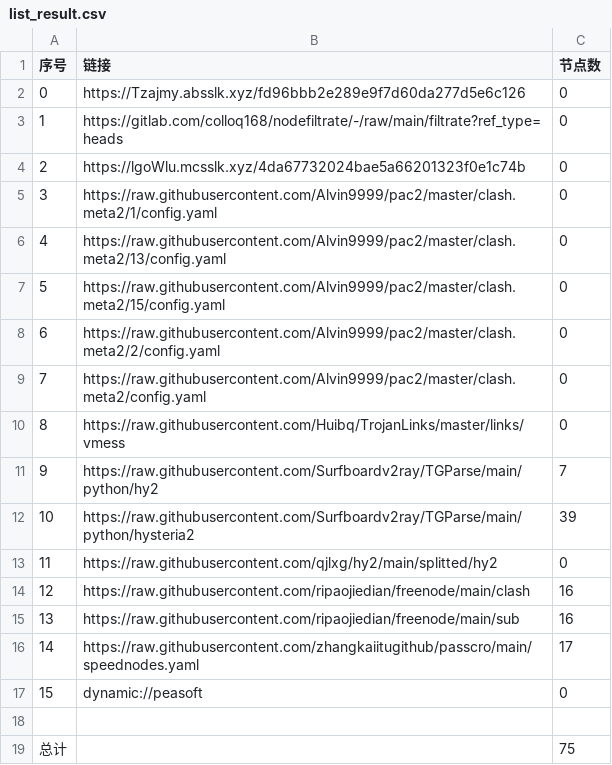
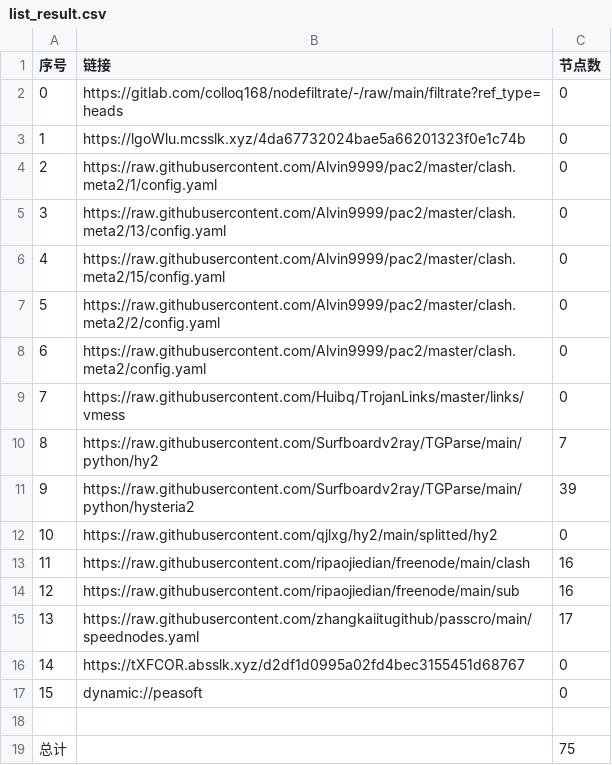
Before and after one commit to CJHCSM/AutoMergePublicNodes, a CSV file: list_result.csv, drawn as a sheet; removed rows and columns are numbered as before the commit, all else as after; the diff names each change by its address in the sheet, - before the commit and + after, or states it on an @@ line.

```diff
--- a/list_result.csv
+++ b/list_result.csv
-row 2: 0 | https://Tzajmy.absslk.xyz/fd96bbb2e289e9f7d60da277d5e6c126 | 0
@@ column A (序号) renumbered between rows 2 and 15 @@
+row 16: 14 | https://tXFCOR.absslk.xyz/d2df1d0995a02fd4bec3155451d68767 | 0
```
Also changed, not shown: 20 other files.
